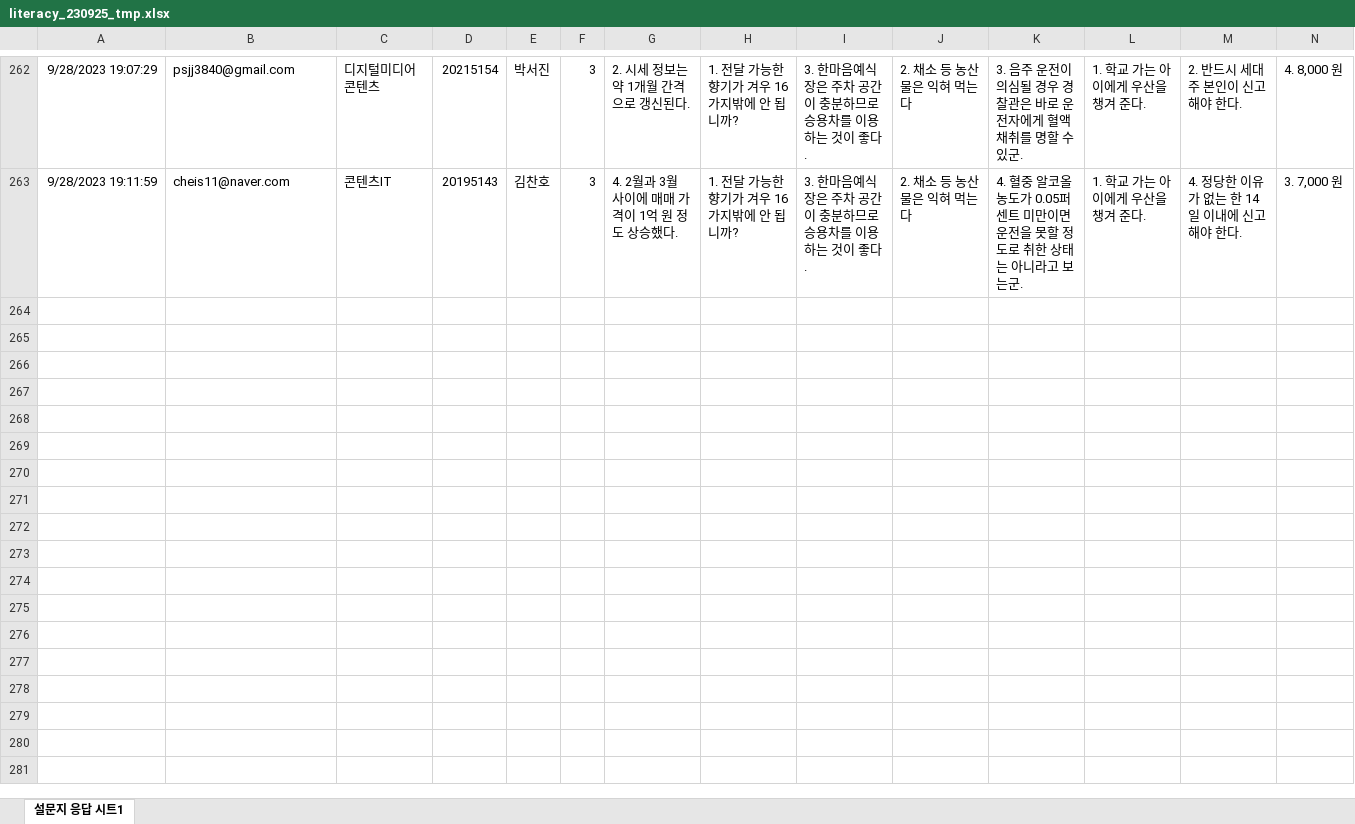
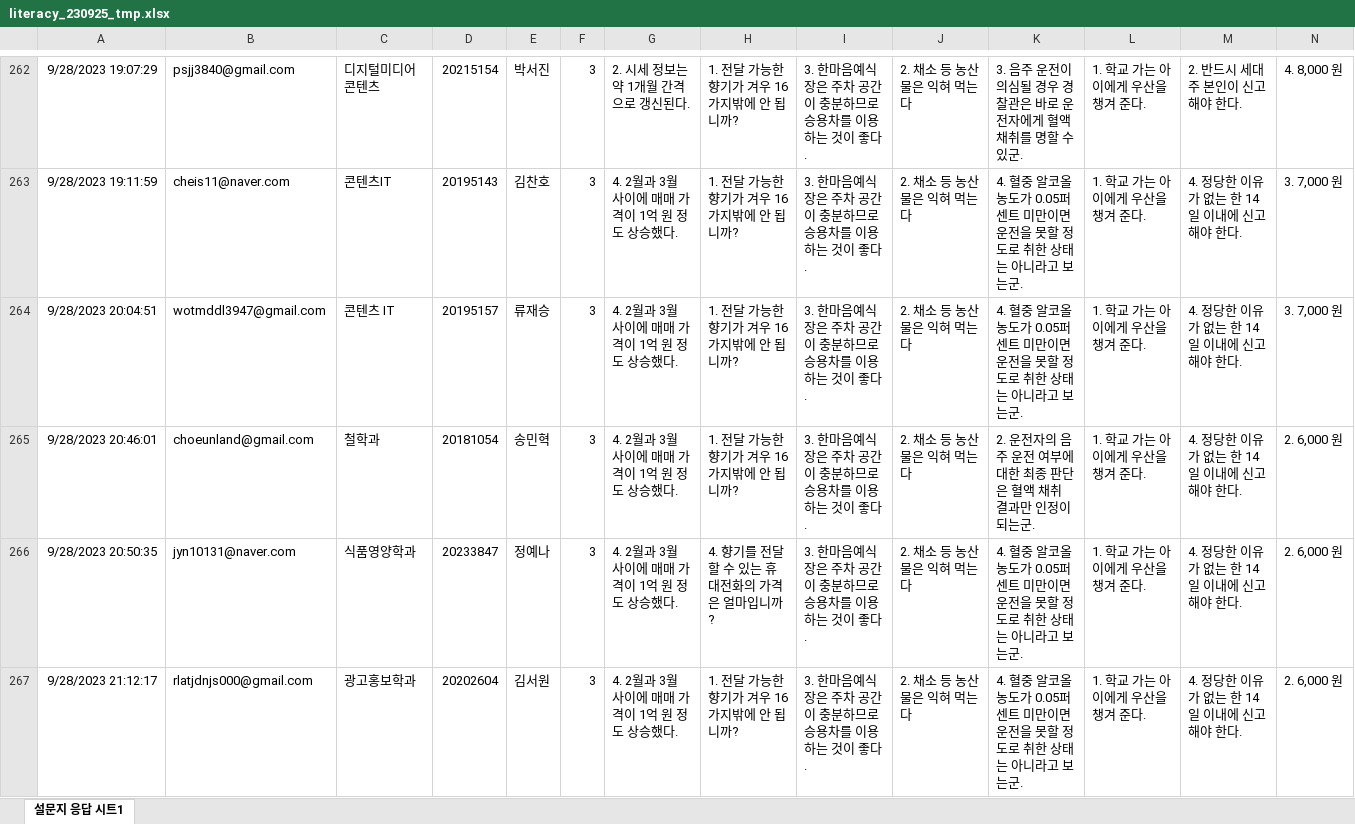
Before and after one commit to kwlee58/class202302, an Excel workbook: R/data/literacy_230925_tmp.xlsx, sheet 설문지 응답 시트1, drawn as a sheet; only a part is shown, gaps mark what is left out; values as stored, in another font and other column widths than the file's, no borders; charts and pictures not drawn; rows hold the shown columns only; the diff names each change by its address in the sheet, - before the commit and + after, or states it on an @@ line.

Commit message:
230925, literacy modified

```diff
--- a/R/data/literacy_230925_tmp.xlsx (sheet 설문지 응답 시트1)
+++ b/R/data/literacy_230925_tmp.xlsx (sheet 설문지 응답 시트1)
+row 264: 9/28/2023 20:04:51 | wotmddl3947@gmail.com | 콘텐츠 IT | 20195157 | 류재승 | 3 | 4. 2월과 3월 사이에 매매 가격이 1억 원 정도 상승했다. | 1. 전달 가능한 향기가 겨우 16가지밖에 안 됩니까? | 3. 한마음예식장은 주차 공간이 충분하므로 승용차를 이용하는 것이 좋다. | 2. 채소 등 농산물은 익혀 먹는다 | 4. 혈중 알코올 농도가 0.05퍼센트 미만이면 운전을 못할 정도로 취한 상태는 아니라고 보는군. | 1. 학교 가는 아이에게 우산을 챙겨 준다. | 4. 정당한 이유가 없는 한 14일 이내에 신고해야 한다. | 3. 7,000 원
+row 265: 9/28/2023 20:46:01 | choeunland@gmail.com | 철학과 | 20181054 | 송민혁 | 3 | 4. 2월과 3월 사이에 매매 가격이 1억 원 정도 상승했다. | 1. 전달 가능한 향기가 겨우 16가지밖에 안 됩니까? | 3. 한마음예식장은 주차 공간이 충분하므로 승용차를 이용하는 것이 좋다. | 2. 채소 등 농산물은 익혀 먹는다 | 2. 운전자의 음주 운전 여부에 대한 최종 판단은 혈액 채취 결과만 인정이 되는군. | 1. 학교 가는 아이에게 우산을 챙겨 준다. | 4. 정당한 이유가 없는 한 14일 이내에 신고해야 한다. | 2. 6,000 원
+row 266: 9/28/2023 20:50:35 | jyn10131@naver.com | 식품영양학과 | 20233847 | 정예나 | 3 | 4. 2월과 3월 사이에 매매 가격이 1억 원 정도 상승했다. | 4. 향기를 전달할 수 있는 휴대전화의 가격은 얼마입니까? | 3. 한마음예식장은 주차 공간이 충분하므로 승용차를 이용하는 것이 좋다. | 2. 채소 등 농산물은 익혀 먹는다 | 4. 혈중 알코올 농도가 0.05퍼센트 미만이면 운전을 못할 정도로 취한 상태는 아니라고 보는군. | 1. 학교 가는 아이에게 우산을 챙겨 준다. | 4. 정당한 이유가 없는 한 14일 이내에 신고해야 한다. | 2. 6,000 원
+row 267: 9/28/2023 21:12:17 | rlatjdnjs000@gmail.com | 광고홍보학과 | 20202604 | 김서원 | 3 | 4. 2월과 3월 사이에 매매 가격이 1억 원 정도 상승했다. | 1. 전달 가능한 향기가 겨우 16가지밖에 안 됩니까? | 3. 한마음예식장은 주차 공간이 충분하므로 승용차를 이용하는 것이 좋다. | 2. 채소 등 농산물은 익혀 먹는다 | 4. 혈중 알코올 농도가 0.05퍼센트 미만이면 운전을 못할 정도로 취한 상태는 아니라고 보는군. | 1. 학교 가는 아이에게 우산을 챙겨 준다. | 4. 정당한 이유가 없는 한 14일 이내에 신고해야 한다. | 2. 6,000 원
```
Also changed, not shown: charts or pictures, R/data/literacy_230925.xlsx, R/data/quiz230918.xlsx, 22 other files.
